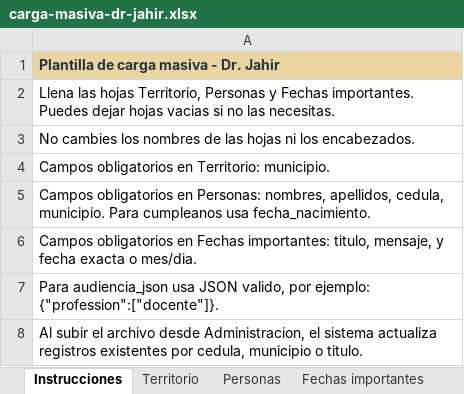
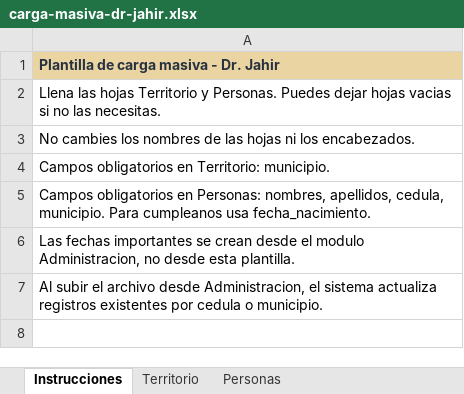
Before and after one commit to MarySuarezJ/DrJahir, an Excel workbook: public/templates/carga-masiva-dr-jahir.xlsx, sheet Instrucciones, drawn as a sheet; values as stored, in another font and other column widths than the file's, no borders; the diff names each change by its address in the sheet, - before the commit and + after, or states it on an @@ line.

Commit message:
Reorganizar administracion y documentos

```diff
--- a/public/templates/carga-masiva-dr-jahir.xlsx (sheet Instrucciones)
+++ b/public/templates/carga-masiva-dr-jahir.xlsx (sheet Instrucciones)
-sheet tab: Fechas importantes
-A2: …las hojas Territorio, Personas y Fechas importantes. Puedes dejar…
+A2: …las hojas Territorio y Personas. Puedes dejar…
-A6: Campos obligatorios en Fechas importantes: titulo, mensaje, y fecha exacta o mes/dia.
+A6: Las fechas importantes se crean desde el modulo Administracion, no desde esta plantilla.
-A7: Para audiencia_json usa JSON valido, por ejemplo: {"profession":["docente"]}.
+A7: Al subir el archivo desde Administracion, el sistema actualiza registros existentes por cedula o municipio.
-row 8: Al subir el archivo desde Administracion, el sistema actualiza registros existentes por cedula, municipio o titulo.
```
Also changed, not shown: 11 other files.
